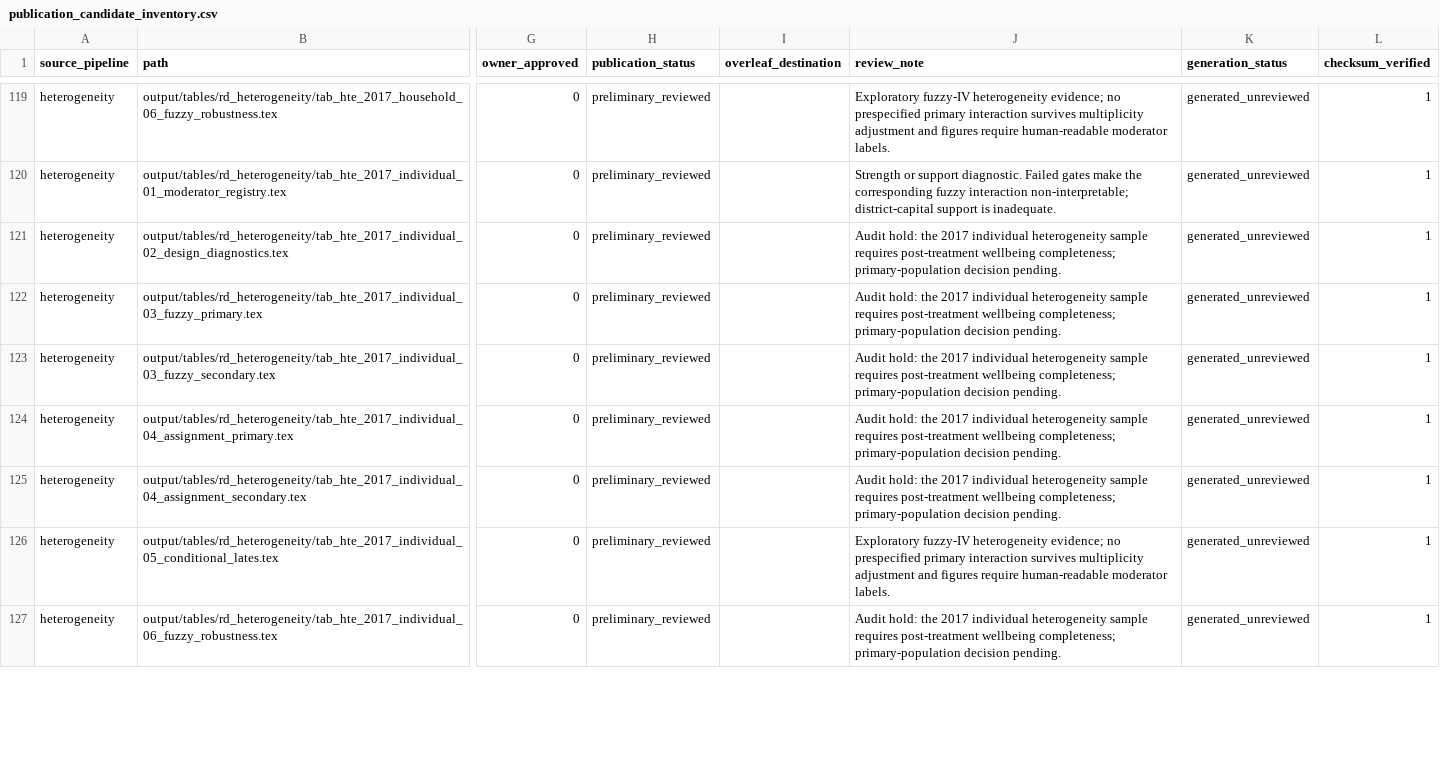
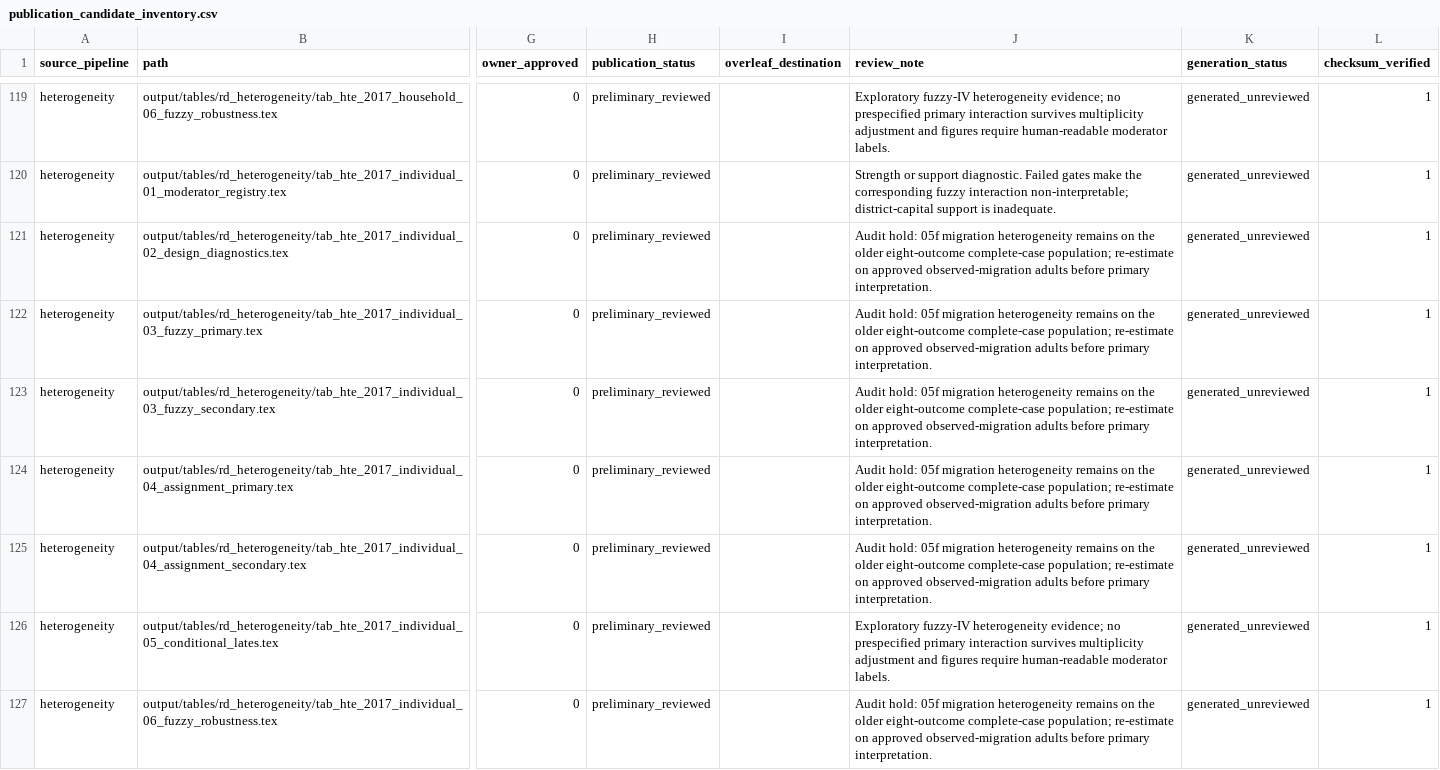
Before and after one commit to Jorge-Zavala-D/VictimasRD, a CSV file: output/tables/publication/publication_candidate_inventory.csv, drawn as a sheet; only a part is shown, gaps mark what is left out; the diff covers the shown part only; the diff names each change by its address in the sheet, - before the commit and + after, or states it on an @@ line.

```diff
--- a/output/tables/publication/publication_candidate_inventory.csv
+++ b/output/tables/publication/publication_candidate_inventory.csv
-J121:J125 (review_note): Audit hold: the 2017 individual heterogeneity sample requires post-treatment wellbeing completeness; primary-population decision pending.
+J121:J125 (review_note): Audit hold: 05f migration heterogeneity remains on the older eight-outcome complete-case population; re-estimate on approved observed-migration adults before primary interpretation.
-J127 (review_note): Audit hold: the 2017 individual heterogeneity sample requires post-treatment wellbeing completeness; primary-population decision pending.
+J127 (review_note): Audit hold: 05f migration heterogeneity remains on the older eight-outcome complete-case population; re-estimate on approved observed-migration adults before primary interpretation.
```
Also changed, not shown: 182 edited cells elsewhere in this file, metadata/publication-review-registry.csv, output/tables/rd_mechanisms/rd_migration_mechanism_summary.csv, 50 other files.
